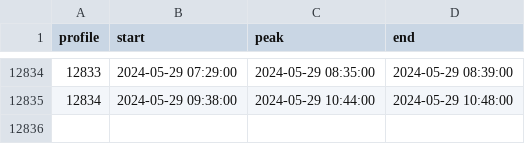
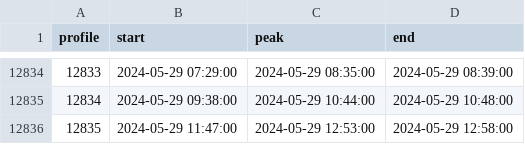
Before and after one commit to jdduprey/profileIndices, a CSV file: CE04OSPS_profiles.csv, drawn as a sheet; only a part is shown, gaps mark what is left out; the diff names each change by its address in the sheet, - before the commit and + after, or states it on an @@ line.

Commit message:
auto-commit for updated profile indices

```diff
--- a/CE04OSPS_profiles.csv
+++ b/CE04OSPS_profiles.csv
+row 12836: 12835 | 2024-05-29 11:47:00 | 2024-05-29 12:53:00 | 2024-05-29 12:58:00
```
Also changed, not shown: CE04OSPS_profiles_2024.csv, RS03AXPS_profiles_2024.csv, 1 other file.
